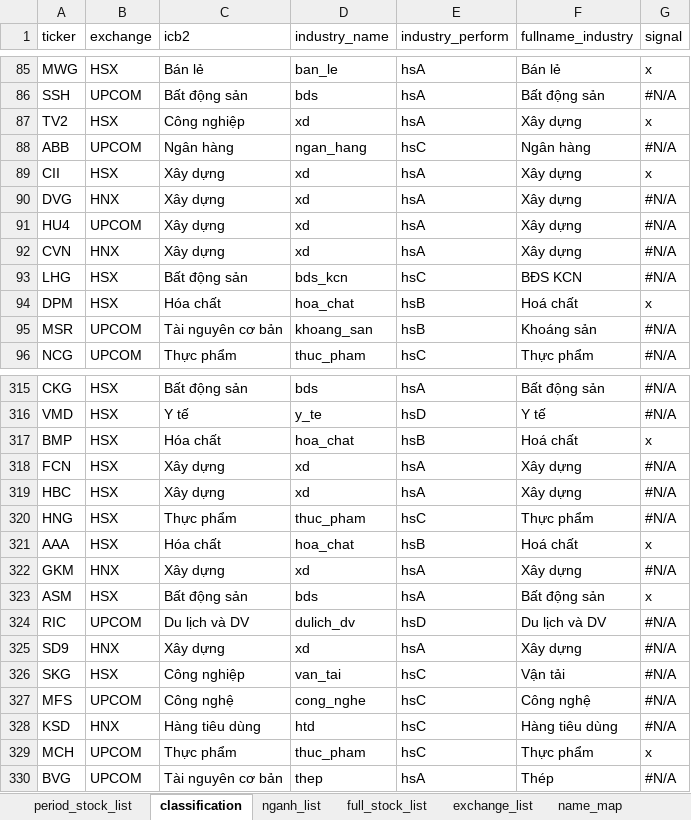
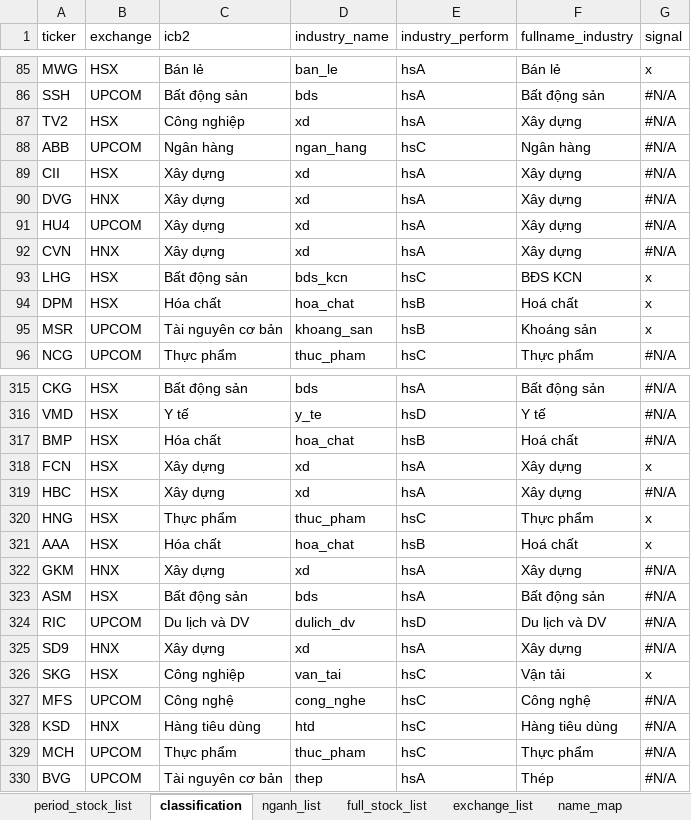
Before and after one commit to twan507/t2m-python-v2, an Excel workbook: xlsx_data/full_stock_classification.xlsx, sheet classification, drawn as a sheet; only a part is shown, gaps mark what is left out; values as stored, in another font and other column widths than the file's, no cell formats; the diff covers the shown part only; the diff names each change by its address in the sheet, - before the commit and + after, or states it on an @@ line.

```diff
--- a/xlsx_data/full_stock_classification.xlsx (sheet classification)
+++ b/xlsx_data/full_stock_classification.xlsx (sheet classification)
-G87 (signal): x
+G87 (signal): #N/A
-G89 (signal): x
+G89 (signal): #N/A
-G93 (signal): #N/A
+G93 (signal): x
-G95 (signal): #N/A
+G95 (signal): x
-G317 (signal): x
+G317 (signal): #N/A
-G318 (signal): #N/A
+G318 (signal): x
-G320 (signal): #N/A
+G320 (signal): x
-G323 (signal): x
+G323 (signal): #N/A
-G326 (signal): #N/A
+G326 (signal): x
-G329 (signal): x
+G329 (signal): #N/A
```
Also changed, not shown: 65 edited cells elsewhere in this sheet, sheet signal_stock, cell formats, formulas that keep their value, test_assistant.xlsx, xlsx_data/current_quarter_classification.xlsx, 6 other files.
